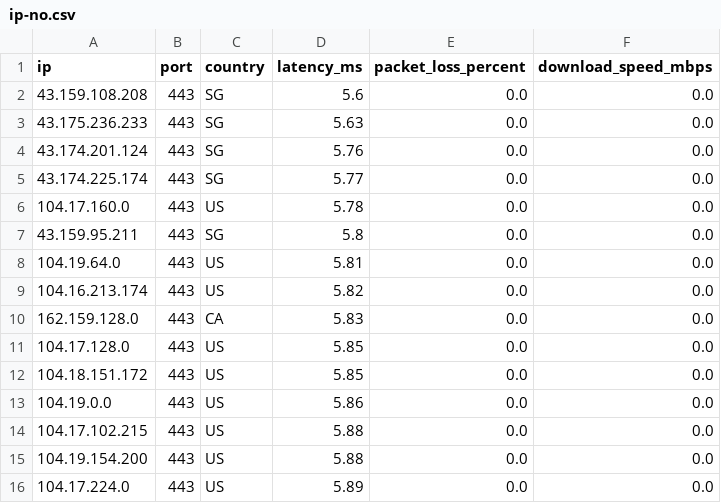
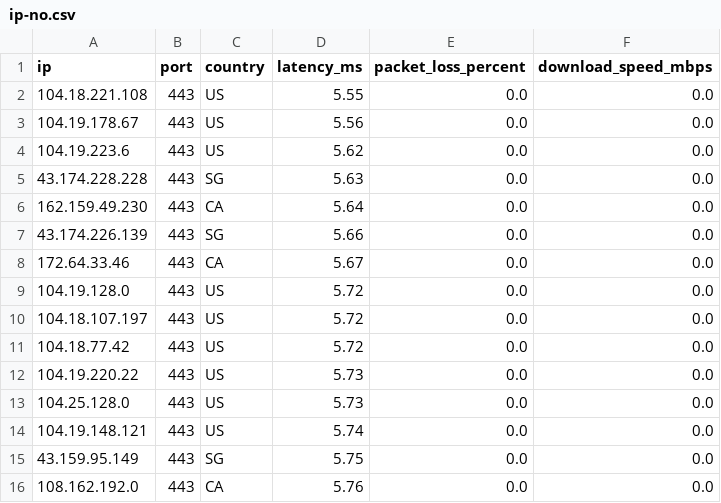
Before and after one commit to kexoub/CloudflareSpeedTest_txt, a CSV file: ip-no.csv, drawn as a sheet.

```diff
--- a/ip-no.csv
+++ b/ip-no.csv
@@ -1,16 +1,16 @@
 ip,port,country,latency_ms,packet_loss_percent,download_speed_mbps
-43.159.108.208,443,SG,5.6,0.0,0.0
-43.175.236.233,443,SG,5.63,0.0,0.0
-43.174.201.124,443,SG,5.76,0.0,0.0
-43.174.225.174,443,SG,5.77,0.0,0.0
-104.17.160.0,443,US,5.78,0.0,0.0
-43.159.95.211,443,SG,5.8,0.0,0.0
-104.19.64.0,443,US,5.81,0.0,0.0
-104.16.213.174,443,US,5.82,0.0,0.0
-162.159.128.0,443,CA,5.83,0.0,0.0
-104.17.128.0,443,US,5.85,0.0,0.0
-104.18.151.172,443,US,5.85,0.0,0.0
-104.19.0.0,443,US,5.86,0.0,0.0
-104.17.102.215,443,US,5.88,0.0,0.0
-104.19.154.200,443,US,5.88,0.0,0.0
-104.17.224.0,443,US,5.89,0.0,0.0
+104.18.221.108,443,US,5.55,0.0,0.0
+104.19.178.67,443,US,5.56,0.0,0.0
+104.19.223.6,443,US,5.62,0.0,0.0
+43.174.228.228,443,SG,5.63,0.0,0.0
+162.159.49.230,443,CA,5.64,0.0,0.0
+43.174.226.139,443,SG,5.66,0.0,0.0
+172.64.33.46,443,CA,5.67,0.0,0.0
+104.19.128.0,443,US,5.72,0.0,0.0
+104.18.107.197,443,US,5.72,0.0,0.0
+104.18.77.42,443,US,5.72,0.0,0.0
+104.19.220.22,443,US,5.73,0.0,0.0
+104.25.128.0,443,US,5.73,0.0,0.0
+104.19.148.121,443,US,5.74,0.0,0.0
+43.159.95.149,443,SG,5.75,0.0,0.0
+108.162.192.0,443,CA,5.76,0.0,0.0
```
Also changed, not shown: 1 other file.
